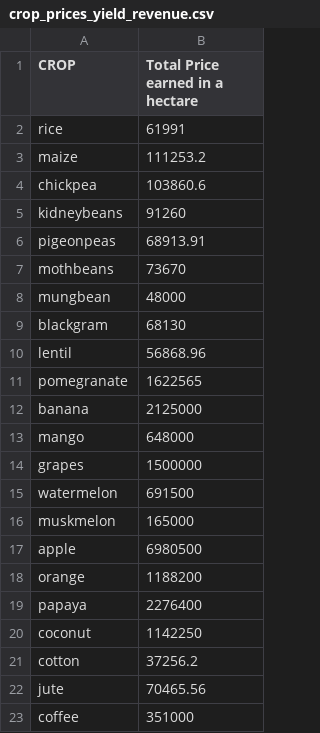
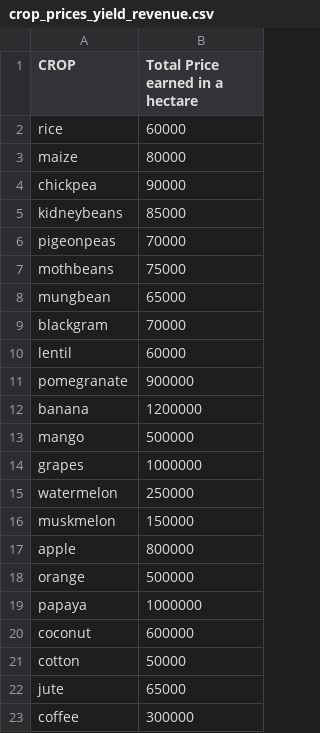
Before and after one commit to Eros483/SIH25-Farmers, a CSV file: RecommendationEngine/artifacts/crop_prices_yield_revenue.csv, drawn as a sheet.

Commit message:
adding in price yield returns

```diff
--- a/RecommendationEngine/artifacts/crop_prices_yield_revenue.csv
+++ b/RecommendationEngine/artifacts/crop_prices_yield_revenue.csv
@@ -1,23 +1,23 @@
 CROP,Total Price earned in a hectare
-rice,61991
-maize,111253.2
-chickpea,103860.6
-kidneybeans,91260
-pigeonpeas,68913.91
-mothbeans,73670
-mungbean,48000
-blackgram,68130
-lentil,56868.96
-pomegranate,1622565
-banana,2125000
-mango,648000
-grapes,1500000
-watermelon,691500
-muskmelon,165000
-apple,6980500
-orange,1188200
-papaya,2276400
-coconut,1142250
-cotton,37256.2
-jute,70465.56
-coffee,351000
+rice,60000
+maize,80000
+chickpea,90000
+kidneybeans,85000
+pigeonpeas,70000
+mothbeans,75000
+mungbean,65000
+blackgram,70000
+lentil,60000
+pomegranate,900000
+banana,1200000
+mango,500000
+grapes,1000000
+watermelon,250000
+muskmelon,150000
+apple,800000
+orange,500000
+papaya,1000000
+coconut,600000
+cotton,50000
+jute,65000
+coffee,300000
```
Also changed, not shown: 2 other files.
